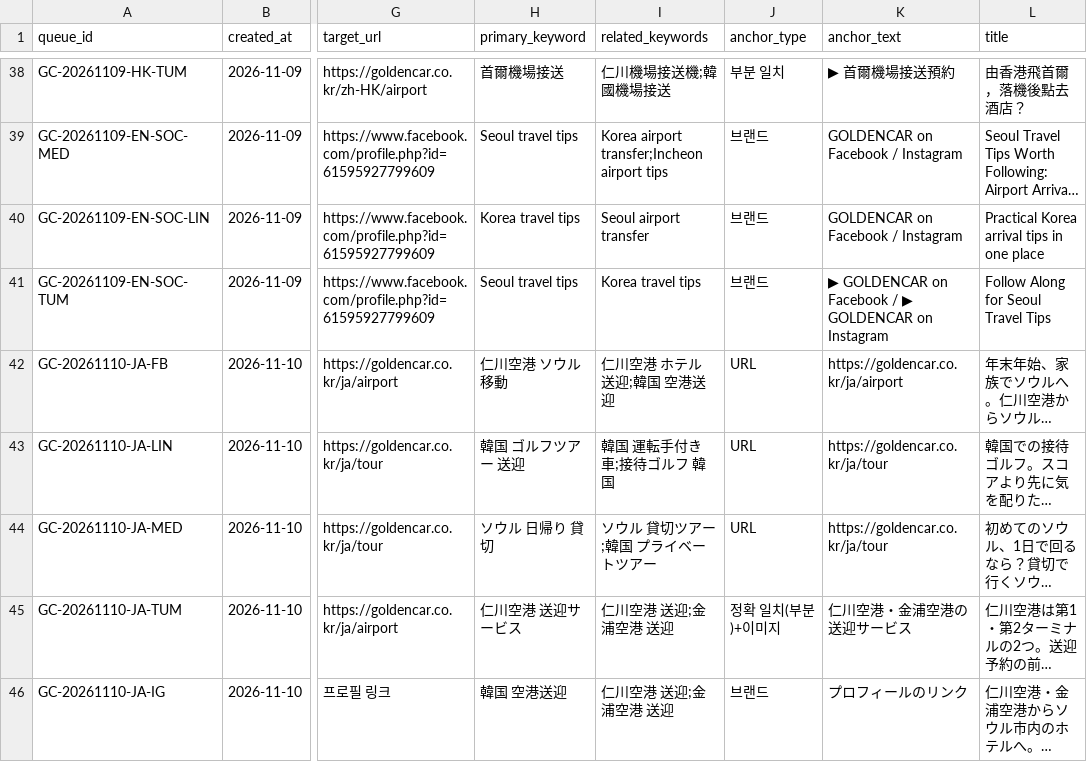
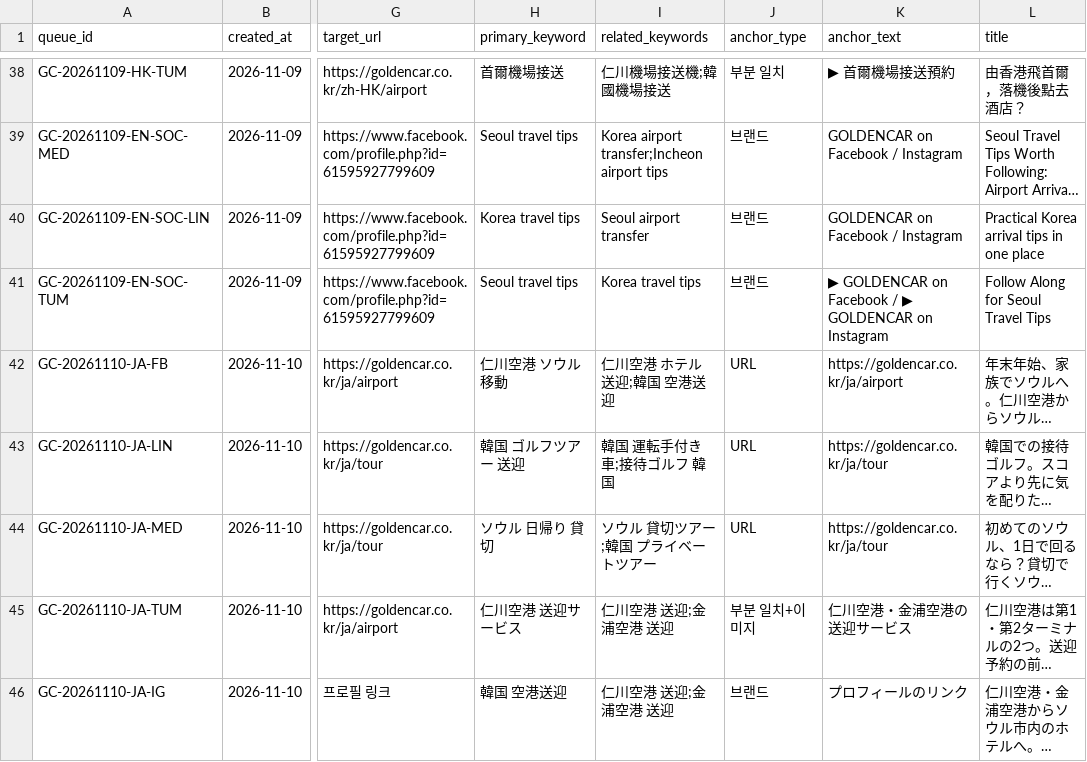
Before and after one commit to NJM-hub/NJM, a CSV file: .claude/skills/goldencar-backlink/queue-log.csv, drawn as a sheet; only a part is shown, gaps mark what is left out; long unchanged cells end in …; the diff names each change by its address in the sheet, - before the commit and + after, or states it on an @@ line.

```diff
--- a/.claude/skills/goldencar-backlink/queue-log.csv
+++ b/.claude/skills/goldencar-backlink/queue-log.csv
-J45 (anchor_type): 정확 일치(부분)+이미지
+J45 (anchor_type): 부분 일치+이미지
```
